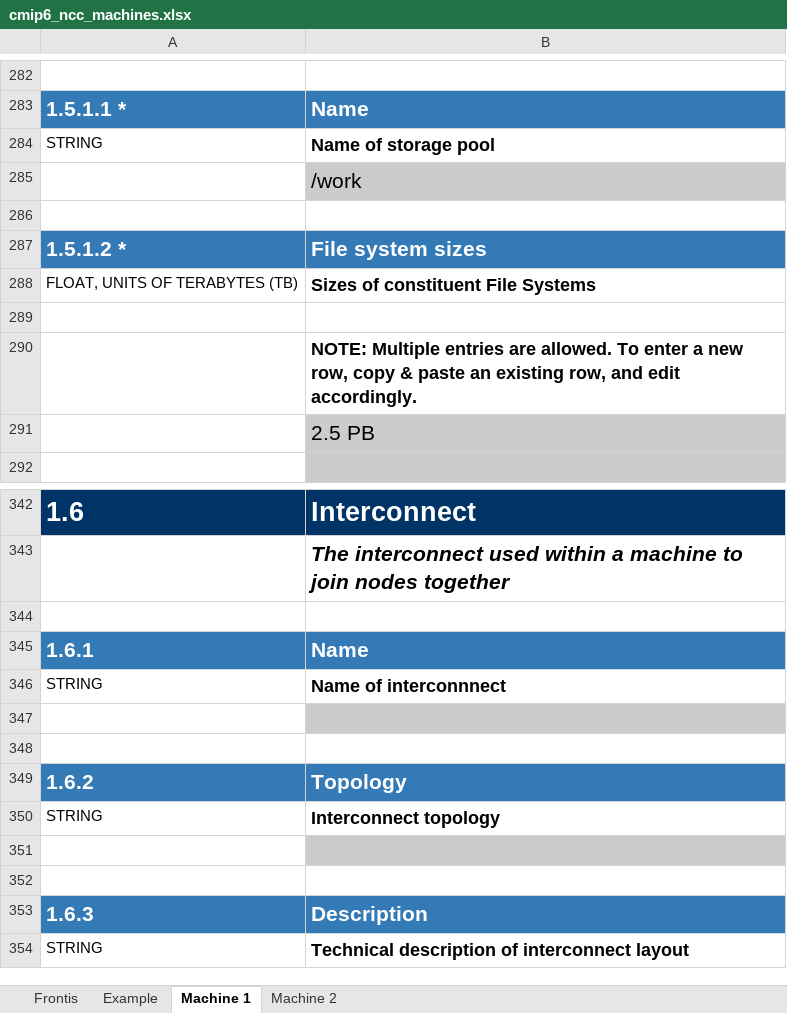
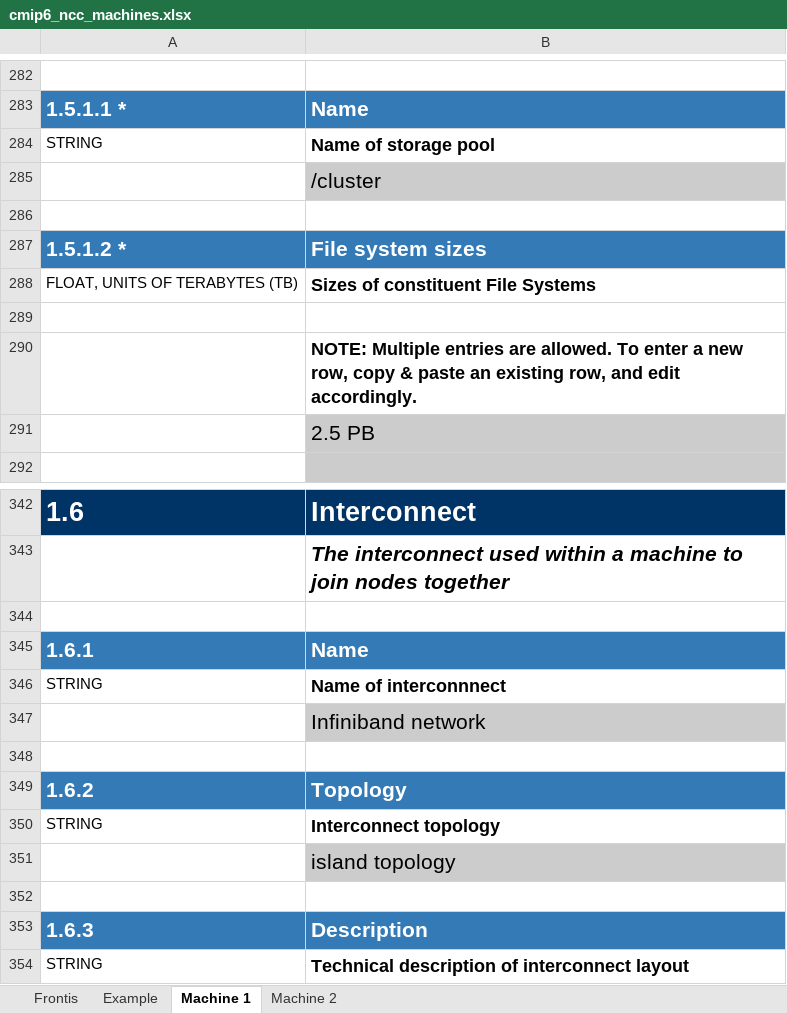
Before and after one commit to ES-DOC-INSTITUTIONAL/ncc, an Excel workbook: cmip6/machines/cmip6_ncc_machines.xlsx, sheet Machine 1, drawn as a sheet; only a part is shown, gaps mark what is left out; values as stored, in another font and other column widths than the file's, no borders; the diff names each change by its address in the sheet, - before the commit and + after, or states it on an @@ line.

Commit message:
Add files via upload

```diff
--- a/cmip6/machines/cmip6_ncc_machines.xlsx (sheet Machine 1)
+++ b/cmip6/machines/cmip6_ncc_machines.xlsx (sheet Machine 1)
-B285: /work
+B285: /cluster
-B347: (empty)
+B347: Infiniband network
-B351: (empty)
+B351: island topology
```
Also changed, not shown: sheet Machine 2.
